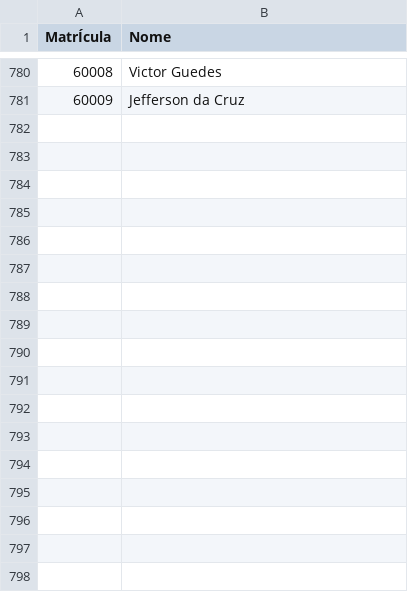
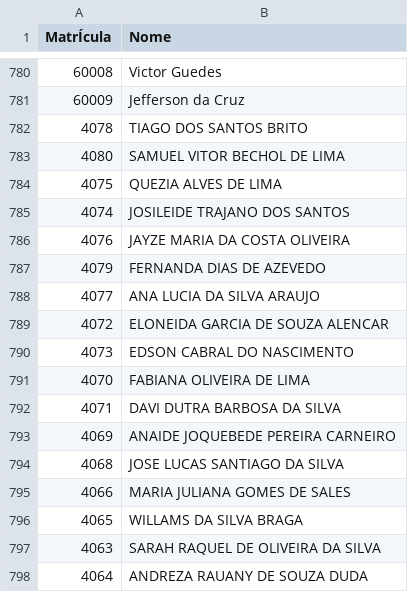
Before and after one commit to Macelo2020/projeto-controle-acesso, a CSV file: matriculas.csv, drawn as a sheet; only a part is shown, gaps mark what is left out.

Commit message:
Acrescentado mais matriculas de funcionários

```diff
--- a/matriculas.csv
+++ b/matriculas.csv
@@ -781 +781,18 @@ MatrÍcula;Nome
 60009;Jefferson da Cruz
+4078;TIAGO DOS SANTOS BRITO
+4080;SAMUEL VITOR BECHOL DE LIMA
+4075;QUEZIA ALVES DE LIMA
+4074;JOSILEIDE TRAJANO DOS SANTOS
+4076;JAYZE MARIA DA COSTA OLIVEIRA
+4079;FERNANDA DIAS DE AZEVEDO
+4077;ANA LUCIA DA SILVA ARAUJO
+4072;ELONEIDA GARCIA DE SOUZA ALENCAR
+4073;EDSON CABRAL DO NASCIMENTO
+4070;FABIANA OLIVEIRA DE LIMA
+4071;DAVI DUTRA BARBOSA DA SILVA
+4069;ANAIDE JOQUEBEDE PEREIRA CARNEIRO
+4068;JOSE LUCAS SANTIAGO DA SILVA
+4066;MARIA JULIANA GOMES DE SALES
+4065;WILLAMS DA SILVA BRAGA
+4063;SARAH RAQUEL DE OLIVEIRA DA SILVA
+4064;ANDREZA RAUANY DE SOUZA DUDA
```
